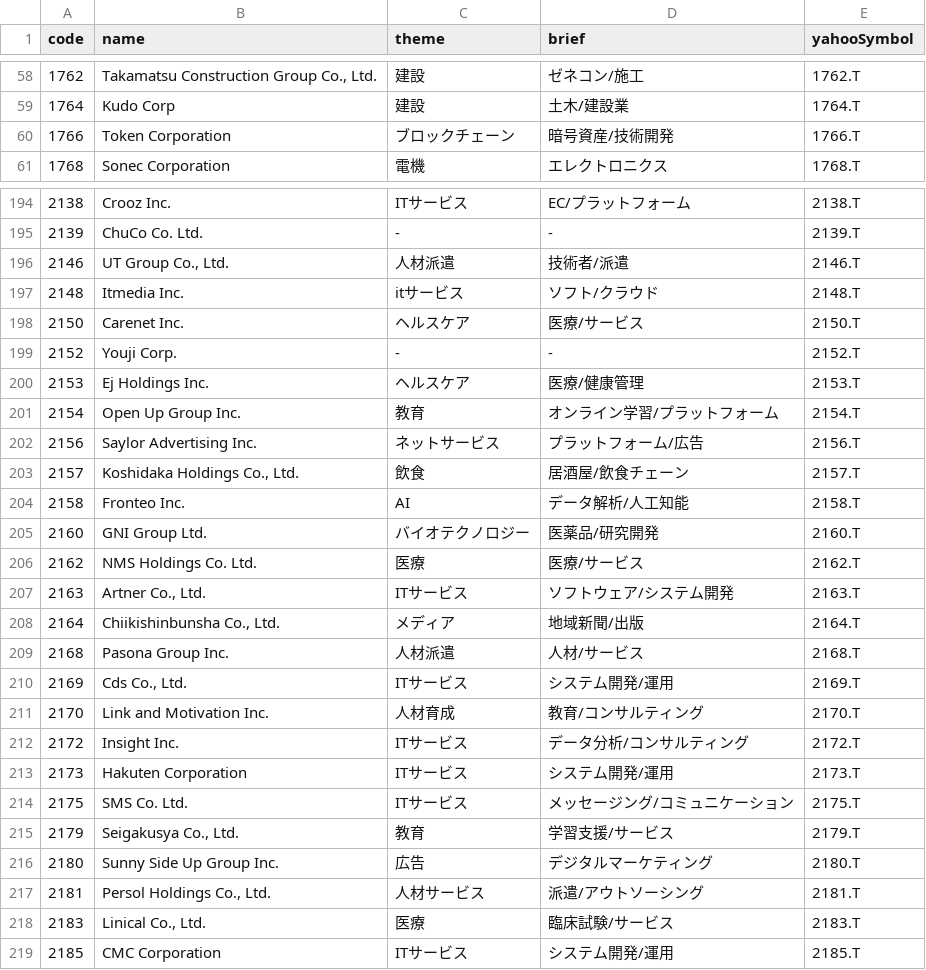
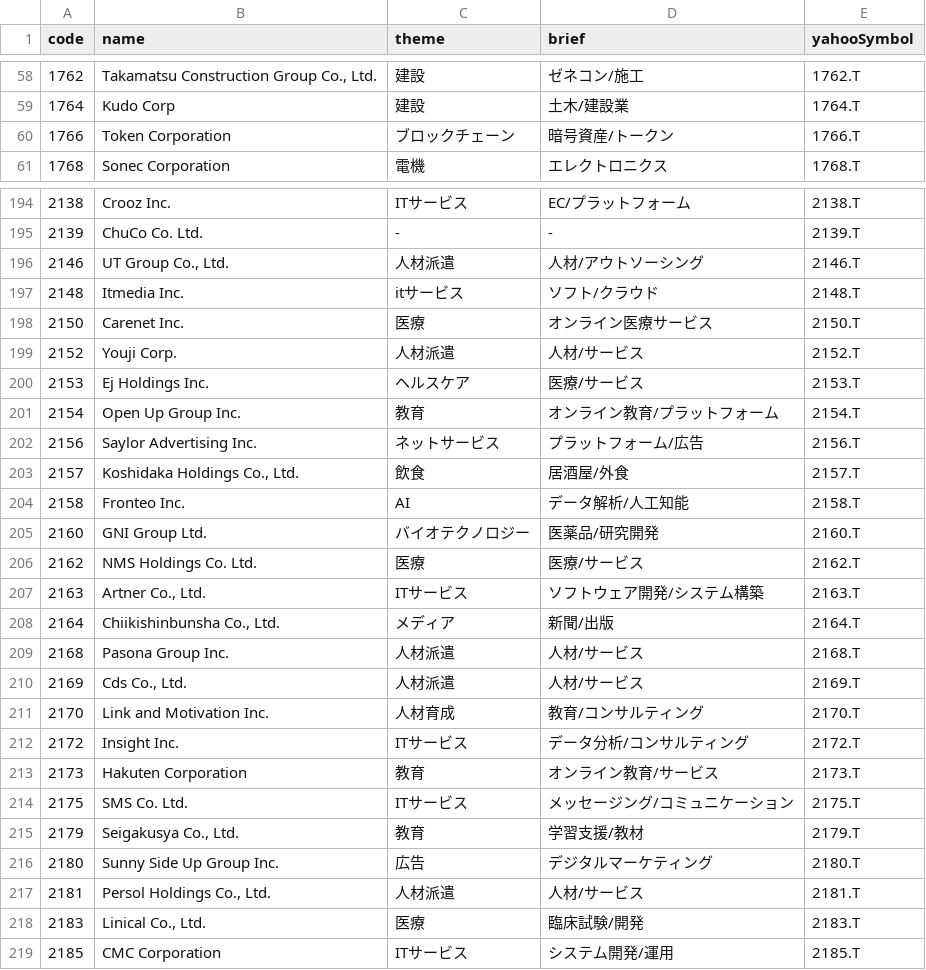
Before and after one commit to spinalgorithm/us-market-diary, a CSV file: public/jpx_focus.csv, drawn as a sheet; only a part is shown, gaps mark what is left out; the diff covers the shown part only.

```diff
--- a/public/jpx_focus.csv
+++ b/public/jpx_focus.csv
@@ -59,3 +59,3 @@ code,name,theme,brief,yahooSymbol
 1764,Kudo Corp,建設,土木/建設業,1764.T
-1766,Token Corporation,ブロックチェーン,暗号資産/技術開発,1766.T
+1766,Token Corporation,ブロックチェーン,暗号資産/トークン,1766.T
 1768,Sonec Corporation,電機,エレクトロニクス,1768.T
@@ -195,10 +195,10 @@ code,name,theme,brief,yahooSymbol
 2139,ChuCo Co. Ltd.,-,-,2139.T
-2146,"UT Group Co., Ltd.",人材派遣,技術者/派遣,2146.T
+2146,"UT Group Co., Ltd.",人材派遣,人材/アウトソーシング,2146.T
 2148,Itmedia Inc.,itサービス,ソフト/クラウド,2148.T
-2150,Carenet Inc.,ヘルスケア,医療/サービス,2150.T
-2152,Youji Corp.,-,-,2152.T
-2153,Ej Holdings Inc.,ヘルスケア,医療/健康管理,2153.T
-2154,Open Up Group Inc.,教育,オンライン学習/プラットフォーム,2154.T
+2150,Carenet Inc.,医療,オンライン医療サービス,2150.T
+2152,Youji Corp.,人材派遣,人材/サービス,2152.T
+2153,Ej Holdings Inc.,ヘルスケア,医療/サービス,2153.T
+2154,Open Up Group Inc.,教育,オンライン教育/プラットフォーム,2154.T
 2156,Saylor Advertising Inc.,ネットサービス,プラットフォーム/広告,2156.T
-2157,"Koshidaka Holdings Co., Ltd.",飲食,居酒屋/飲食チェーン,2157.T
+2157,"Koshidaka Holdings Co., Ltd.",飲食,居酒屋/外食,2157.T
 2158,Fronteo Inc.,AI,データ解析/人工知能,2158.T
@@ -206,14 +206,14 @@ code,name,theme,brief,yahooSymbol
 2162,NMS Holdings Co. Ltd.,医療,医療/サービス,2162.T
-2163,"Artner Co., Ltd.",ITサービス,ソフトウェア/システム開発,2163.T
-2164,"Chiikishinbunsha Co., Ltd.",メディア,地域新聞/出版,2164.T
+2163,"Artner Co., Ltd.",ITサービス,ソフトウェア開発/システム構築,2163.T
+2164,"Chiikishinbunsha Co., Ltd.",メディア,新聞/出版,2164.T
 2168,Pasona Group Inc.,人材派遣,人材/サービス,2168.T
-2169,"Cds Co., Ltd.",ITサービス,システム開発/運用,2169.T
+2169,"Cds Co., Ltd.",人材派遣,人材/サービス,2169.T
 2170,Link and Motivation Inc.,人材育成,教育/コンサルティング,2170.T
 2172,Insight Inc.,ITサービス,データ分析/コンサルティング,2172.T
-2173,Hakuten Corporation,ITサービス,システム開発/運用,2173.T
+2173,Hakuten Corporation,教育,オンライン教育/サービス,2173.T
 2175,SMS Co. Ltd.,ITサービス,メッセージング/コミュニケーション,2175.T
-2179,"Seigakusya Co., Ltd.",教育,学習支援/サービス,2179.T
+2179,"Seigakusya Co., Ltd.",教育,学習支援/教材,2179.T
 2180,Sunny Side Up Group Inc.,広告,デジタルマーケティング,2180.T
-2181,"Persol Holdings Co., Ltd.",人材サービス,派遣/アウトソーシング,2181.T
-2183,"Linical Co., Ltd.",医療,臨床試験/サービス,2183.T
+2181,"Persol Holdings Co., Ltd.",人材派遣,人材/サービス,2181.T
+2183,"Linical Co., Ltd.",医療,臨床試験/開発,2183.T
 2185,CMC Corporation,ITサービス,システム開発/運用,2185.T
```
Also changed, not shown: 47 edited cells elsewhere in this file.
